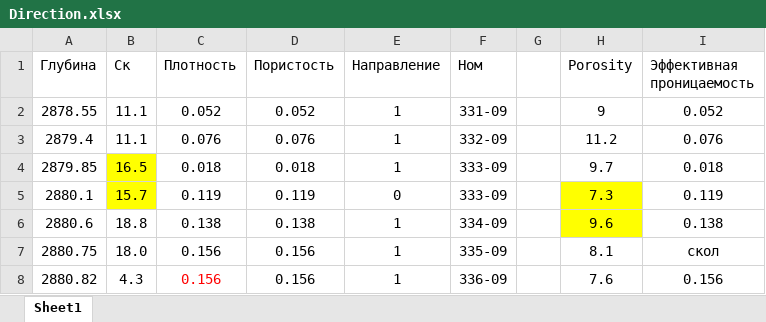
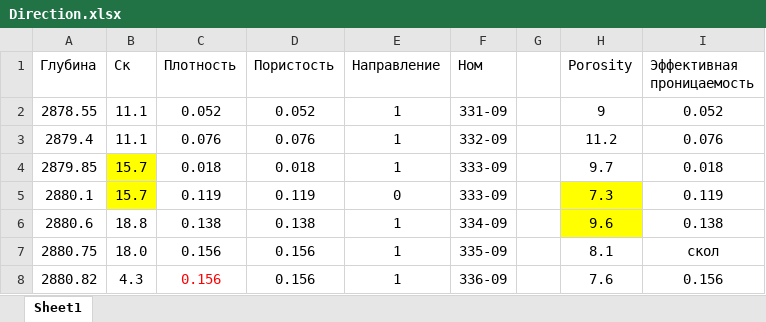
Before and after one commit to Salnikov-MaX/QA_QC_proj, an Excel workbook: qa_qc_lib/kern/data/Direction.xlsx, sheet Sheet1, drawn as a sheet; only a part is shown; values as stored, in another font and other column widths than the file's, no borders; conditional formats not drawn; the diff names each change by its address in the sheet, - before the commit and + after, or states it on an @@ line.

Commit message:
Исправил __test_porosity Изменил столбец  Параметр пористости -> Открытая пористость по жидкости в тесте test_correctness_of_p_sk_kp

```diff
--- a/qa_qc_lib/kern/data/Direction.xlsx (sheet Sheet1)
+++ b/qa_qc_lib/kern/data/Direction.xlsx (sheet Sheet1)
-B4 (Ск): 16.5
+B4 (Ск): 15.7
```
Also changed, not shown: qa_qc_lib/kern/data/59PObraz.xlsx, 4 other files.
